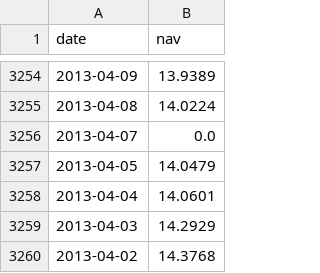
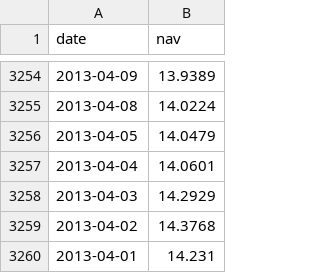
Before and after one commit to Tanisha-aggarwal1085/mutual-fund-analytics, a CSV file: data/processed/ICICI_Bluechip.csv, drawn as a sheet; only a part is shown, gaps mark what is left out; the shorter side is filled out with more unchanged rows; the diff names each change by its address in the sheet, - before the commit and + after, or states it on an @@ line.

Commit message:
Day 2: Cleaned data + SQLite DB loaded

```diff
--- a/data/processed/ICICI_Bluechip.csv
+++ b/data/processed/ICICI_Bluechip.csv
-row 3256: 2013-04-07 | 0.0
```
Also changed, not shown: 6 other files.
